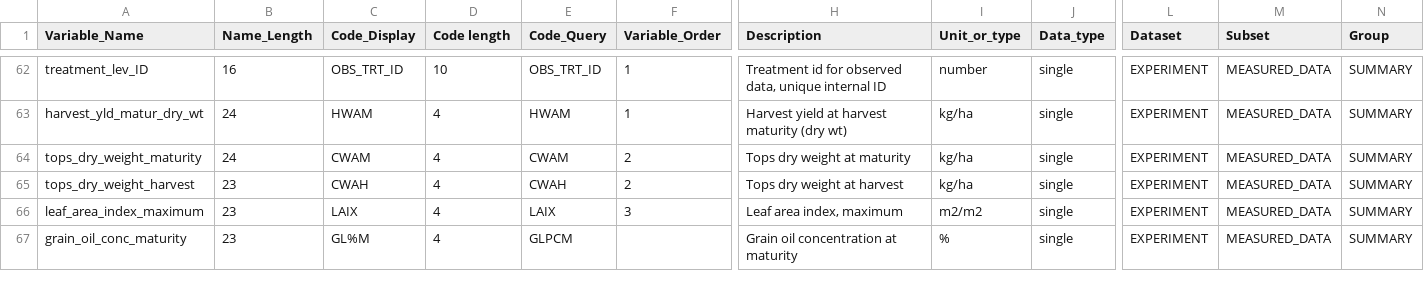
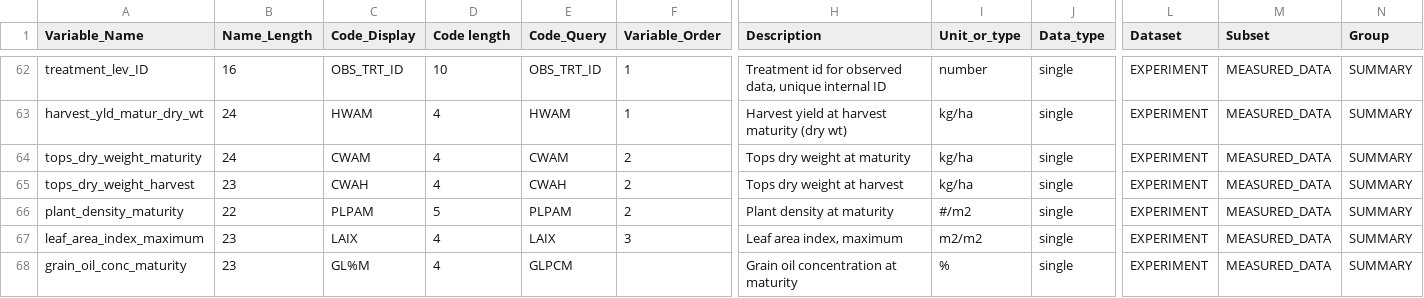
Before and after one commit to agmip/ace-core, a CSV file: src/main/resources/obs_pathfinder.csv, drawn as a sheet; only a part is shown, gaps mark what is left out; rows hold the shown columns only; the diff names each change by its address in the sheet, - before the commit and + after, or states it on an @@ line.

```diff
--- a/src/main/resources/obs_pathfinder.csv
+++ b/src/main/resources/obs_pathfinder.csv
+row 66: plant_density_maturity | 22 | PLPAM | 5 | PLPAM | 2 | Plant density at maturity | #/m2 | single | EXPERIMENT | MEASURED_DATA | SUMMARY
```
Also changed, not shown: src/main/resources/pathfinder.csv, 4 other files.
